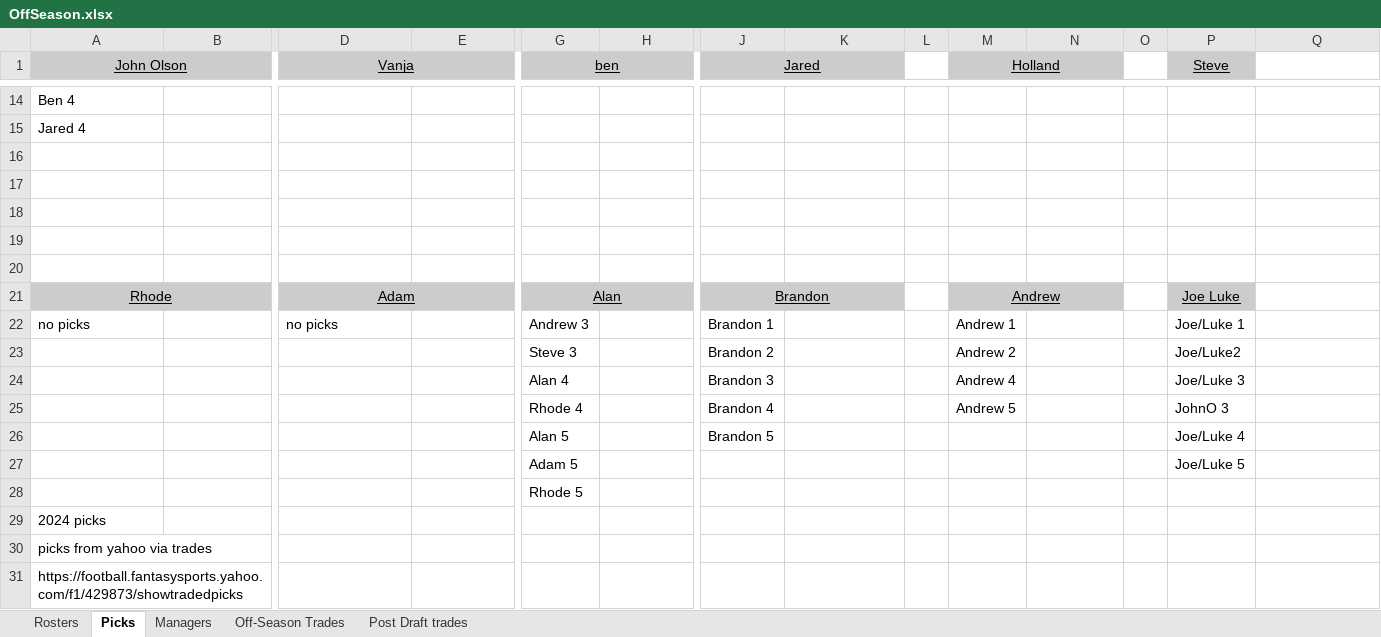
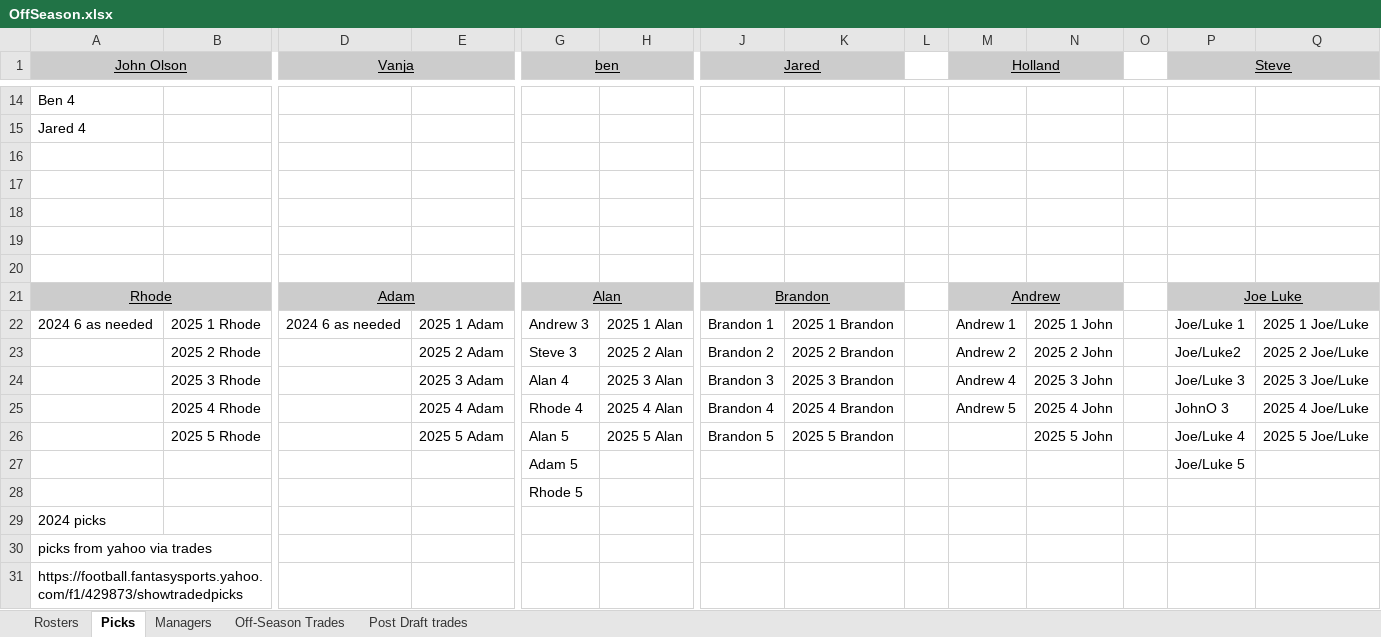
Before and after one commit to johnolson8734/Dynasty, an Excel workbook: OffSeason.xlsx, sheet Picks, drawn as a sheet; only a part is shown, gaps mark what is left out; values as stored, in another font and other column widths than the file's, no borders; removed rows and columns are numbered as before the commit, all else as after; rows hold the shown columns only; the diff covers the shown part only; the diff names each change by its address in the sheet, - before the commit and + after, or states it on an @@ line.

```diff
--- a/OffSeason.xlsx (sheet Picks)
+++ b/OffSeason.xlsx (sheet Picks)
+P1:Q1 merged
-Q1 fill: none
+Q1 fill: #CCCCCC
+P21:Q21 merged
-Q21 fill: none
+Q21 fill: #CCCCCC
-row 22: no picks |  | no picks |  | Andrew 3 |  | Brandon 1 |  |  | Andrew 1 |  |  | Joe/Luke 1
-row 23:  |  |  |  | Steve 3 |  | Brandon 2 |  |  | Andrew 2 |  |  | Joe/Luke2
-row 24:  |  |  |  | Alan 4 |  | Brandon 3 |  |  | Andrew 4 |  |  | Joe/Luke 3
-row 25:  |  |  |  | Rhode 4 |  | Brandon 4 |  |  | Andrew 5 |  |  | JohnO 3
-row 26:  |  |  |  | Alan 5 |  | Brandon 5 |  |  |  |  |  | Joe/Luke 4
+row 22: 2024 6 as needed | 2025 1 Rhode | 2024 6 as needed | 2025 1 Adam | Andrew 3 | 2025 1 Alan | Brandon 1 | 2025 1 Brandon |  | Andrew 1 | 2025 1 John |  | Joe/Luke 1 | 2025 1 Joe/Luke
+row 23:  | 2025 2 Rhode |  | 2025 2 Adam | Steve 3 | 2025 2 Alan | Brandon 2 | 2025 2 Brandon |  | Andrew 2 | 2025 2 John |  | Joe/Luke2 | 2025 2 Joe/Luke
+row 24:  | 2025 3 Rhode |  | 2025 3 Adam | Alan 4 | 2025 3 Alan | Brandon 3 | 2025 3 Brandon |  | Andrew 4 | 2025 3 John |  | Joe/Luke 3 | 2025 3 Joe/Luke
+row 25:  | 2025 4 Rhode |  | 2025 4 Adam | Rhode 4 | 2025 4 Alan | Brandon 4 | 2025 4 Brandon |  | Andrew 5 | 2025 4 John |  | JohnO 3 | 2025 4 Joe/Luke
+row 26:  | 2025 5 Rhode |  | 2025 5 Adam | Alan 5 | 2025 5 Alan | Brandon 5 | 2025 5 Brandon |  |  | 2025 5 John |  | Joe/Luke 4 | 2025 5 Joe/Luke
```
Also changed, not shown: 30 edited cells elsewhere in this sheet, sheet Rosters.
